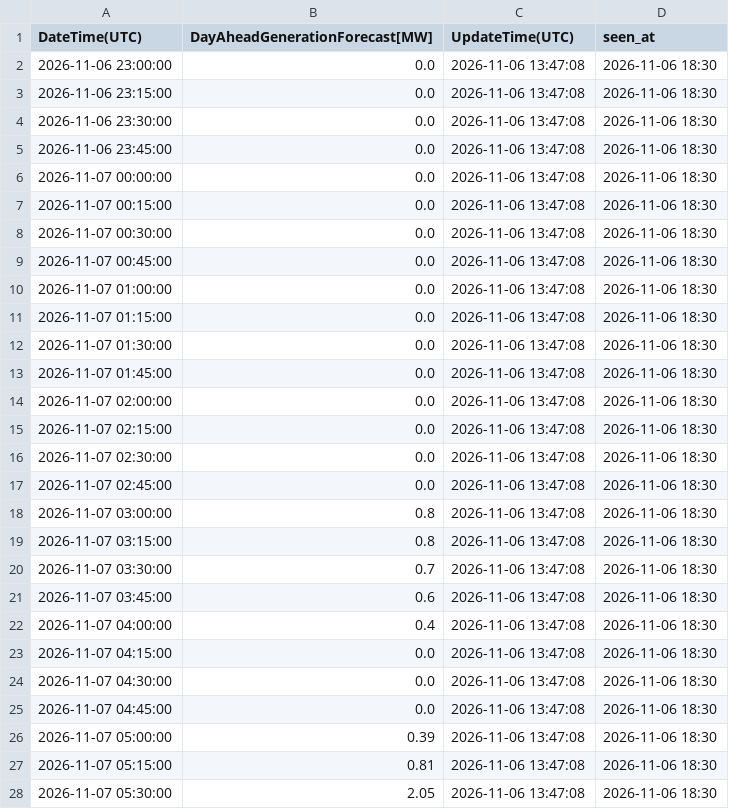
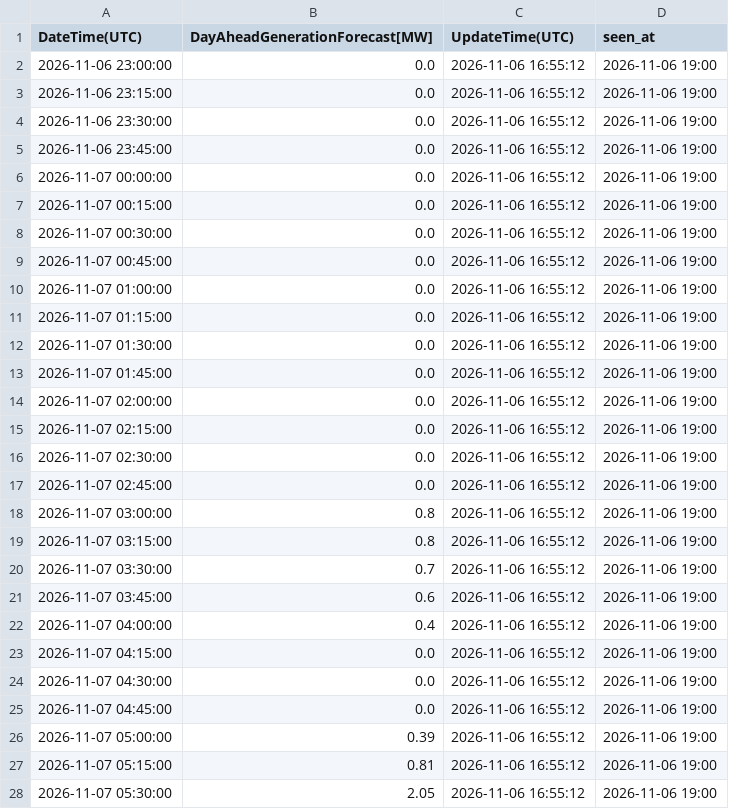
Before and after one commit to zlatkosmole-coder/hrsolar-watch, a CSV file: logs/hops_solar_values/2026-11-07_latest.csv, drawn as a sheet; only a part is shown; the diff covers the shown part only.

```diff
--- a/logs/hops_solar_values/2026-11-07_latest.csv
+++ b/logs/hops_solar_values/2026-11-07_latest.csv
@@ -1,28 +1,28 @@
 DateTime(UTC),DayAheadGenerationForecast[MW],UpdateTime(UTC),seen_at
-2026-11-06 23:00:00,0.0,2026-11-06 13:47:08,2026-11-06 18:30
-2026-11-06 23:15:00,0.0,2026-11-06 13:47:08,2026-11-06 18:30
-2026-11-06 23:30:00,0.0,2026-11-06 13:47:08,2026-11-06 18:30
-2026-11-06 23:45:00,0.0,2026-11-06 13:47:08,2026-11-06 18:30
-2026-11-07 00:00:00,0.0,2026-11-06 13:47:08,2026-11-06 18:30
-2026-11-07 00:15:00,0.0,2026-11-06 13:47:08,2026-11-06 18:30
-2026-11-07 00:30:00,0.0,2026-11-06 13:47:08,2026-11-06 18:30
-2026-11-07 00:45:00,0.0,2026-11-06 13:47:08,2026-11-06 18:30
-2026-11-07 01:00:00,0.0,2026-11-06 13:47:08,2026-11-06 18:30
-2026-11-07 01:15:00,0.0,2026-11-06 13:47:08,2026-11-06 18:30
-2026-11-07 01:30:00,0.0,2026-11-06 13:47:08,2026-11-06 18:30
-2026-11-07 01:45:00,0.0,2026-11-06 13:47:08,2026-11-06 18:30
-2026-11-07 02:00:00,0.0,2026-11-06 13:47:08,2026-11-06 18:30
-2026-11-07 02:15:00,0.0,2026-11-06 13:47:08,2026-11-06 18:30
-2026-11-07 02:30:00,0.0,2026-11-06 13:47:08,2026-11-06 18:30
-2026-11-07 02:45:00,0.0,2026-11-06 13:47:08,2026-11-06 18:30
-2026-11-07 03:00:00,0.8,2026-11-06 13:47:08,2026-11-06 18:30
-2026-11-07 03:15:00,0.8,2026-11-06 13:47:08,2026-11-06 18:30
-2026-11-07 03:30:00,0.7,2026-11-06 13:47:08,2026-11-06 18:30
-2026-11-07 03:45:00,0.6,2026-11-06 13:47:08,2026-11-06 18:30
-2026-11-07 04:00:00,0.4,2026-11-06 13:47:08,2026-11-06 18:30
-2026-11-07 04:15:00,0.0,2026-11-06 13:47:08,2026-11-06 18:30
-2026-11-07 04:30:00,0.0,2026-11-06 13:47:08,2026-11-06 18:30
-2026-11-07 04:45:00,0.0,2026-11-06 13:47:08,2026-11-06 18:30
-2026-11-07 05:00:00,0.39,2026-11-06 13:47:08,2026-11-06 18:30
-2026-11-07 05:15:00,0.81,2026-11-06 13:47:08,2026-11-06 18:30
-2026-11-07 05:30:00,2.05,2026-11-06 13:47:08,2026-11-06 18:30
+2026-11-06 23:00:00,0.0,2026-11-06 16:55:12,2026-11-06 19:00
+2026-11-06 23:15:00,0.0,2026-11-06 16:55:12,2026-11-06 19:00
+2026-11-06 23:30:00,0.0,2026-11-06 16:55:12,2026-11-06 19:00
+2026-11-06 23:45:00,0.0,2026-11-06 16:55:12,2026-11-06 19:00
+2026-11-07 00:00:00,0.0,2026-11-06 16:55:12,2026-11-06 19:00
+2026-11-07 00:15:00,0.0,2026-11-06 16:55:12,2026-11-06 19:00
+2026-11-07 00:30:00,0.0,2026-11-06 16:55:12,2026-11-06 19:00
+2026-11-07 00:45:00,0.0,2026-11-06 16:55:12,2026-11-06 19:00
+2026-11-07 01:00:00,0.0,2026-11-06 16:55:12,2026-11-06 19:00
+2026-11-07 01:15:00,0.0,2026-11-06 16:55:12,2026-11-06 19:00
+2026-11-07 01:30:00,0.0,2026-11-06 16:55:12,2026-11-06 19:00
+2026-11-07 01:45:00,0.0,2026-11-06 16:55:12,2026-11-06 19:00
+2026-11-07 02:00:00,0.0,2026-11-06 16:55:12,2026-11-06 19:00
+2026-11-07 02:15:00,0.0,2026-11-06 16:55:12,2026-11-06 19:00
+2026-11-07 02:30:00,0.0,2026-11-06 16:55:12,2026-11-06 19:00
+2026-11-07 02:45:00,0.0,2026-11-06 16:55:12,2026-11-06 19:00
+2026-11-07 03:00:00,0.8,2026-11-06 16:55:12,2026-11-06 19:00
+2026-11-07 03:15:00,0.8,2026-11-06 16:55:12,2026-11-06 19:00
+2026-11-07 03:30:00,0.7,2026-11-06 16:55:12,2026-11-06 19:00
+2026-11-07 03:45:00,0.6,2026-11-06 16:55:12,2026-11-06 19:00
+2026-11-07 04:00:00,0.4,2026-11-06 16:55:12,2026-11-06 19:00
+2026-11-07 04:15:00,0.0,2026-11-06 16:55:12,2026-11-06 19:00
+2026-11-07 04:30:00,0.0,2026-11-06 16:55:12,2026-11-06 19:00
+2026-11-07 04:45:00,0.0,2026-11-06 16:55:12,2026-11-06 19:00
+2026-11-07 05:00:00,0.39,2026-11-06 16:55:12,2026-11-06 19:00
+2026-11-07 05:15:00,0.81,2026-11-06 16:55:12,2026-11-06 19:00
+2026-11-07 05:30:00,2.05,2026-11-06 16:55:12,2026-11-06 19:00
```
Also changed, not shown: 138 edited cells elsewhere in this file, 2 other files.
